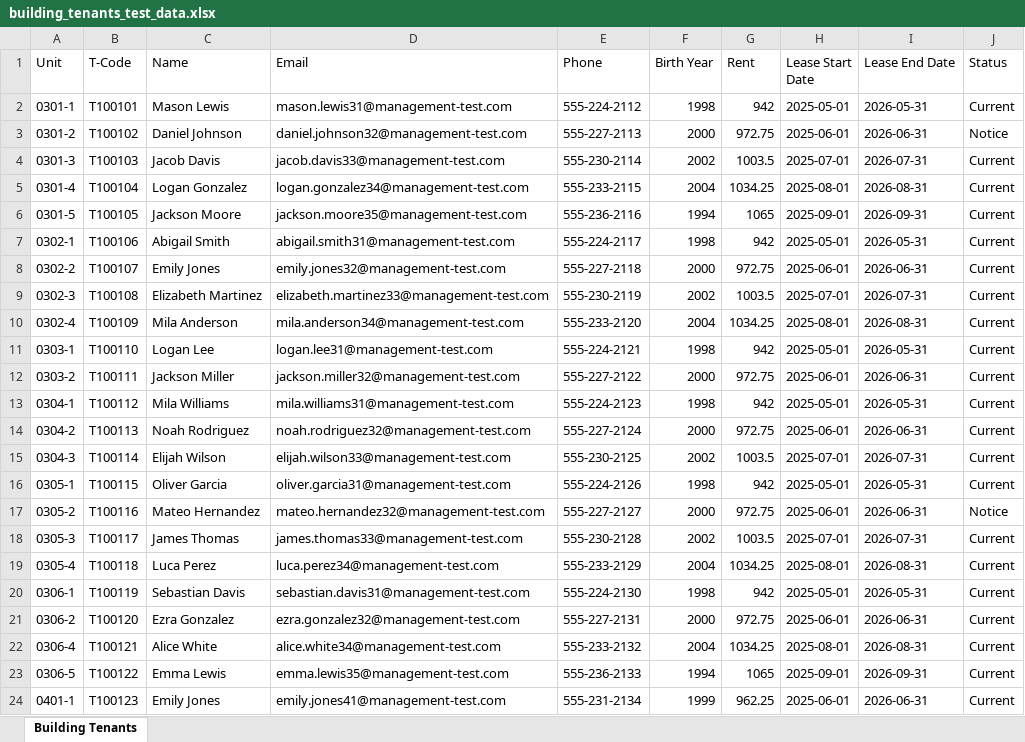
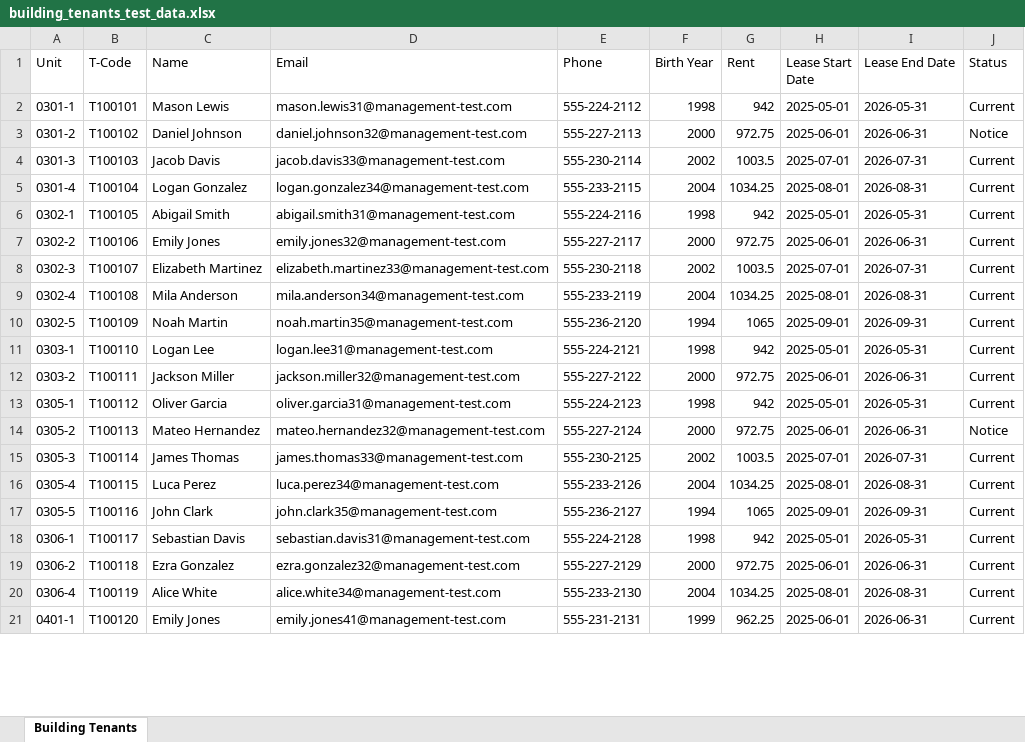
Before and after one commit to burgerman/property-management-tool, an Excel workbook: building_tenants_test_data.xlsx, sheet Building Tenants, drawn as a sheet; only a part is shown; values as stored, in another font and other column widths than the file's, no borders; removed rows and columns are numbered as before the commit, all else as after; the diff covers the shown part only; the diff names each change by its address in the sheet, - before the commit and + after, or states it on an @@ line.

Commit message:
enabled report generation and data export features

```diff
--- a/building_tenants_test_data.xlsx (sheet Building Tenants)
+++ b/building_tenants_test_data.xlsx (sheet Building Tenants)
-row 6: 0301-5 | T100105 | Jackson Moore | jackson.moore35@management-test.com | 555-236-2116 | 1994 | 1065 | 2025-09-01 | 2026-09-31 | Current
-B6 (T-Code): T100106
+B6 (T-Code): T100105
-E6 (Phone): 555-224-2117
+E6 (Phone): 555-224-2116
-B7 (T-Code): T100107
+B7 (T-Code): T100106
-E7 (Phone): 555-227-2118
+E7 (Phone): 555-227-2117
-B8 (T-Code): T100108
+B8 (T-Code): T100107
-E8 (Phone): 555-230-2119
+E8 (Phone): 555-230-2118
-B9 (T-Code): T100109
+B9 (T-Code): T100108
-E9 (Phone): 555-233-2120
+E9 (Phone): 555-233-2119
+row 10: 0302-5 | T100109 | Noah Martin | noah.martin35@management-test.com | 555-236-2120 | 1994 | 1065 | 2025-09-01 | 2026-09-31 | Current
-row 13: 0304-1 | T100112 | Mila Williams | mila.williams31@management-test.com | 555-224-2123 | 1998 | 942 | 2025-05-01 | 2026-05-31 | Current
-row 14: 0304-2 | T100113 | Noah Rodriguez | noah.rodriguez32@management-test.com | 555-227-2124 | 2000 | 972.75 | 2025-06-01 | 2026-06-31 | Current
-row 15: 0304-3 | T100114 | Elijah Wilson | elijah.wilson33@management-test.com | 555-230-2125 | 2002 | 1003.5 | 2025-07-01 | 2026-07-31 | Current
-B13 (T-Code): T100115
+B13 (T-Code): T100112
-E13 (Phone): 555-224-2126
+E13 (Phone): 555-224-2123
-B14 (T-Code): T100116
+B14 (T-Code): T100113
-E14 (Phone): 555-227-2127
+E14 (Phone): 555-227-2124
-B15 (T-Code): T100117
+B15 (T-Code): T100114
-E15 (Phone): 555-230-2128
+E15 (Phone): 555-230-2125
-B16 (T-Code): T100118
+B16 (T-Code): T100115
-E16 (Phone): 555-233-2129
+E16 (Phone): 555-233-2126
+row 17: 0305-5 | T100116 | John Clark | john.clark35@management-test.com | 555-236-2127 | 1994 | 1065 | 2025-09-01 | 2026-09-31 | Current
-B18 (T-Code): T100119
+B18 (T-Code): T100117
-E18 (Phone): 555-224-2130
+E18 (Phone): 555-224-2128
-B19 (T-Code): T100120
+B19 (T-Code): T100118
-E19 (Phone): 555-227-2131
+E19 (Phone): 555-227-2129
-B20 (T-Code): T100121
+B20 (T-Code): T100119
-E20 (Phone): 555-233-2132
+E20 (Phone): 555-233-2130
-row 23: 0306-5 | T100122 | Emma Lewis | emma.lewis35@management-test.com | 555-236-2133 | 1994 | 1065 | 2025-09-01 | 2026-09-31 | Current
-B21 (T-Code): T100123
+B21 (T-Code): T100120
-E21 (Phone): 555-231-2134
+E21 (Phone): 555-231-2131
```
Also changed, not shown: 34 added rows, 54 removed rows and 646 edited cells elsewhere in this sheet, 9 other files.
